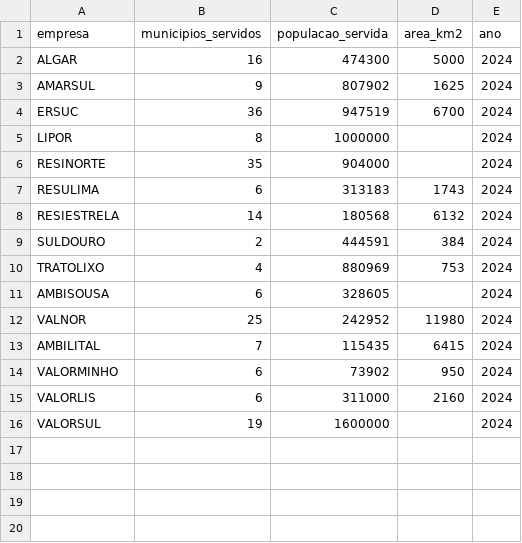
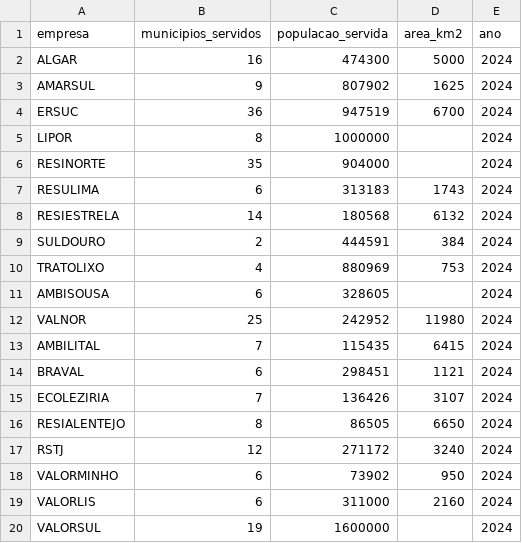
Before and after one commit to jorgecarleitao/relatorio-residuos-urbanos-portugal, a CSV file: data/2024/extracted/empresa_operacao.csv, drawn as a sheet; the diff names each change by its address in the sheet, - before the commit and + after, or states it on an @@ line.

```diff
--- a/data/2024/extracted/empresa_operacao.csv
+++ b/data/2024/extracted/empresa_operacao.csv
+row 14: BRAVAL | 6 | 298451 | 1121 | 2024
+row 15: ECOLEZIRIA | 7 | 136426 | 3107 | 2024
+row 16: RESIALENTEJO | 8 | 86505 | 6650 | 2024
+row 17: RSTJ | 12 | 271172 | 3240 | 2024
```
Also changed, not shown: data/2024/extracted/capital_social.csv, data/2024/extracted/indicadores_financeiros.csv, 10 other files.
